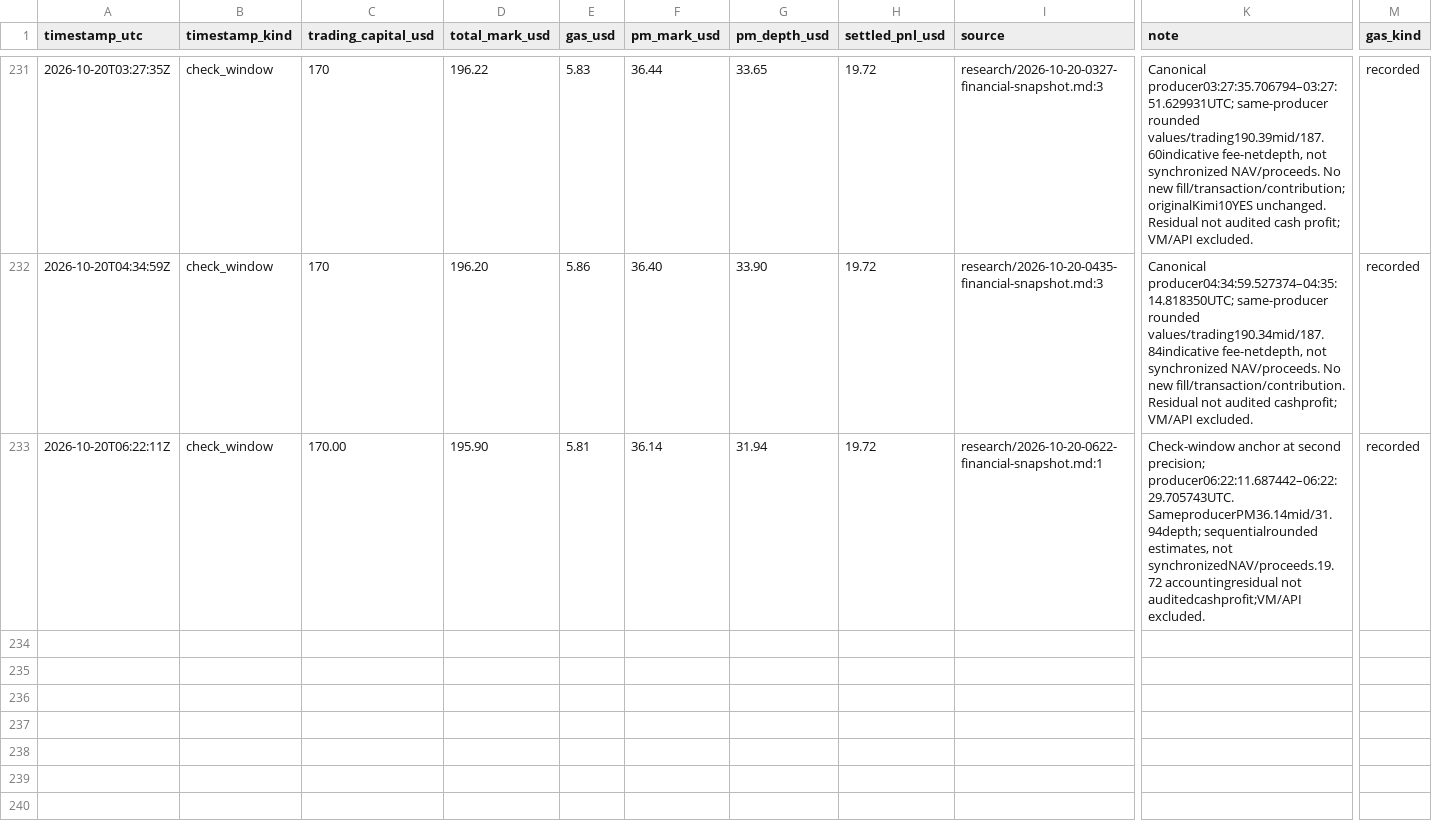
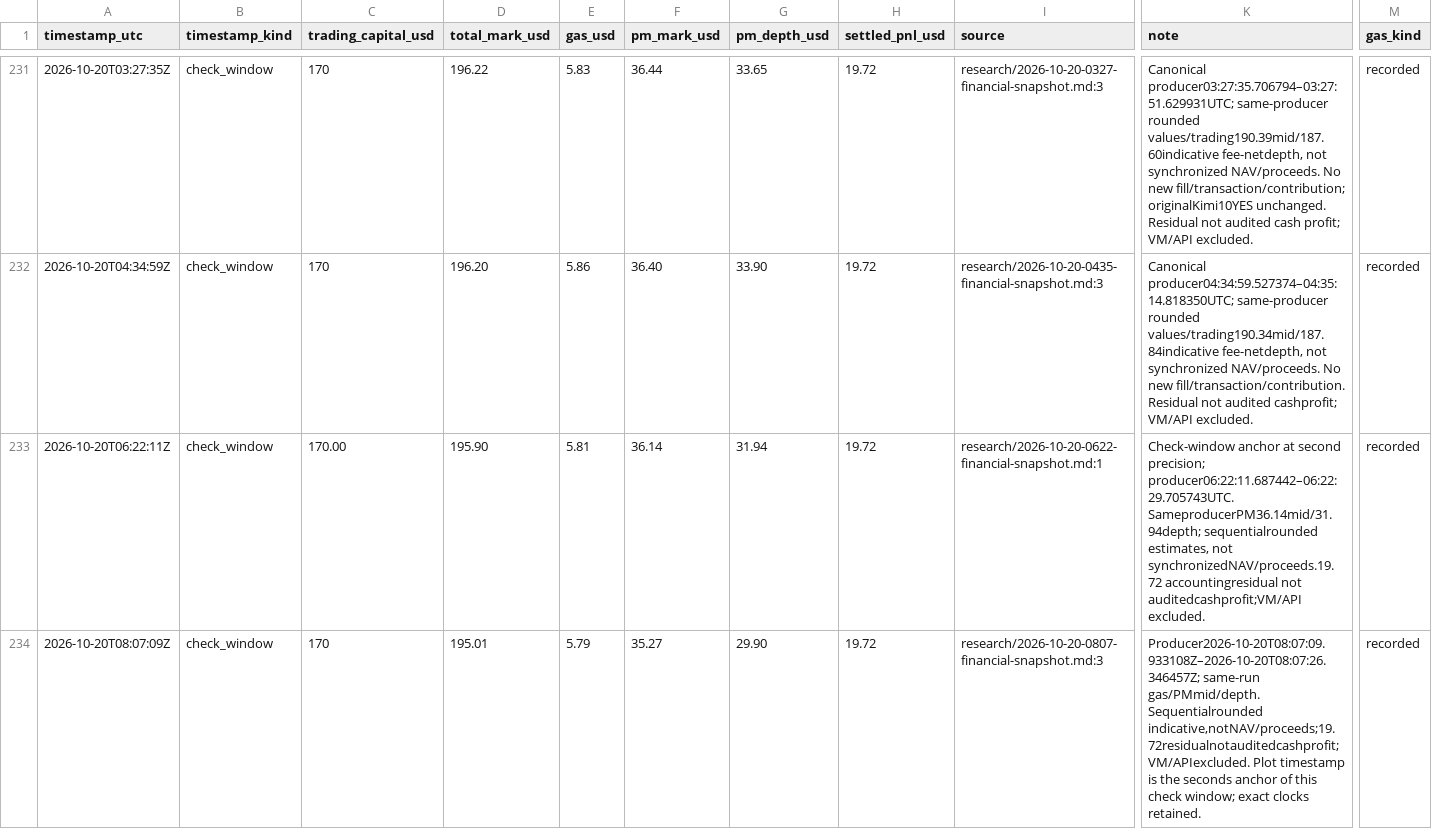
Before and after one commit to philippmerz/polyclaude, a CSV file: docs/performance.csv, drawn as a sheet; only a part is shown, gaps mark what is left out; rows hold the shown columns only; the diff names each change by its address in the sheet, - before the commit and + after, or states it on an @@ line.

Commit message:
Complete 07:34 portfolio check and verify requested news alerts

```diff
--- a/docs/performance.csv
+++ b/docs/performance.csv
+row 234: 2026-10-20T08:07:09Z | check_window | 170 | 195.01 | 5.79 | 35.27 | 29.90 | 19.72 | research/2026-10-20-0807-financial-snapshot.md:3 | Producer2026-10-20T08:07:09.933108Z–2026-10-20T08:07:26.346457Z; same-run gas/PMmid/depth. Sequentialrounded indicative,notNAV/proceeds;19.72residualnotauditedcashprofit;VM/APIexcluded. Plot timestamp is the seconds anchor of this check window; exact clocks retained. | recorded
```
Also changed, not shown: 21 other files.
